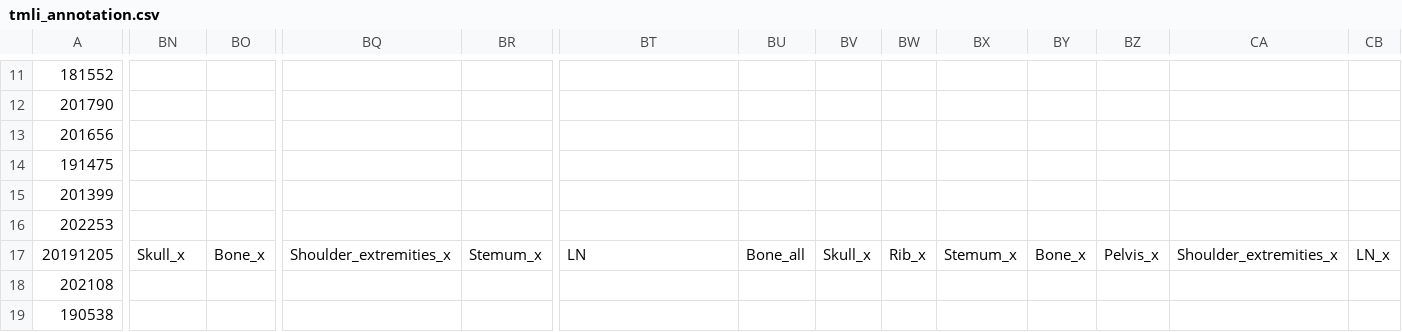
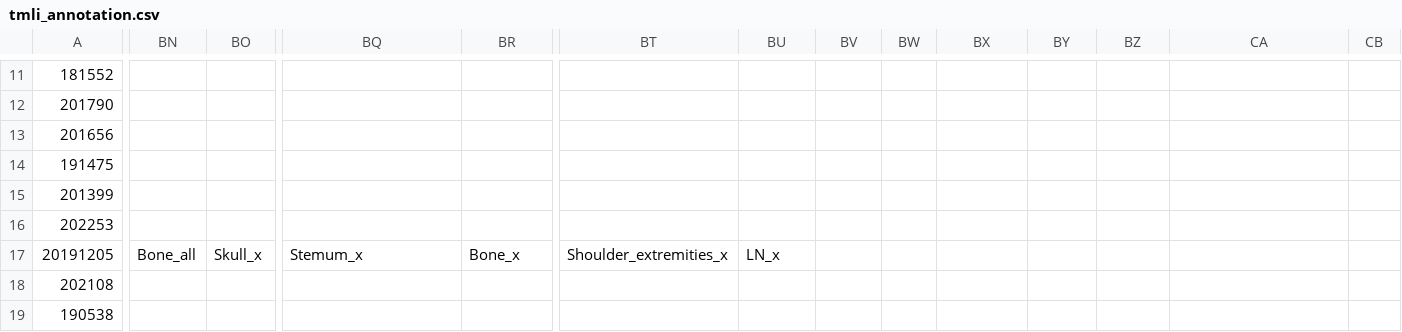
Before and after one commit to shijun18/TMLI-PLAN, a CSV file: converter/meta_data/tmli_annotation.csv, drawn as a sheet; only a part is shown, gaps mark what is left out; the diff names each change by its address in the sheet, - before the commit and + after, or states it on an @@ line.

Commit message:
debug converter

```diff
--- a/converter/meta_data/tmli_annotation.csv
+++ b/converter/meta_data/tmli_annotation.csv
-BN17: Skull_x
+BN17: Bone_all
-BO17: Bone_x
+BO17: Skull_x
-BQ17: Shoulder_extremities_x
+BQ17: Stemum_x
-BR17: Stemum_x
+BR17: Bone_x
-BT17: LN
+BT17: Shoulder_extremities_x
-BU17: Bone_all
+BU17: LN_x
-BV17: Skull_x
+BV17: (empty)
-BW17: Rib_x
+BW17: (empty)
-BX17: Stemum_x
+BX17: (empty)
-BY17: Bone_x
+BY17: (empty)
-BZ17: Pelvis_x
+BZ17: (empty)
-CA17: Shoulder_extremities_x
+CA17: (empty)
-CB17: LN_x
+CB17: (empty)
```
Also changed, not shown: 9 other files.
